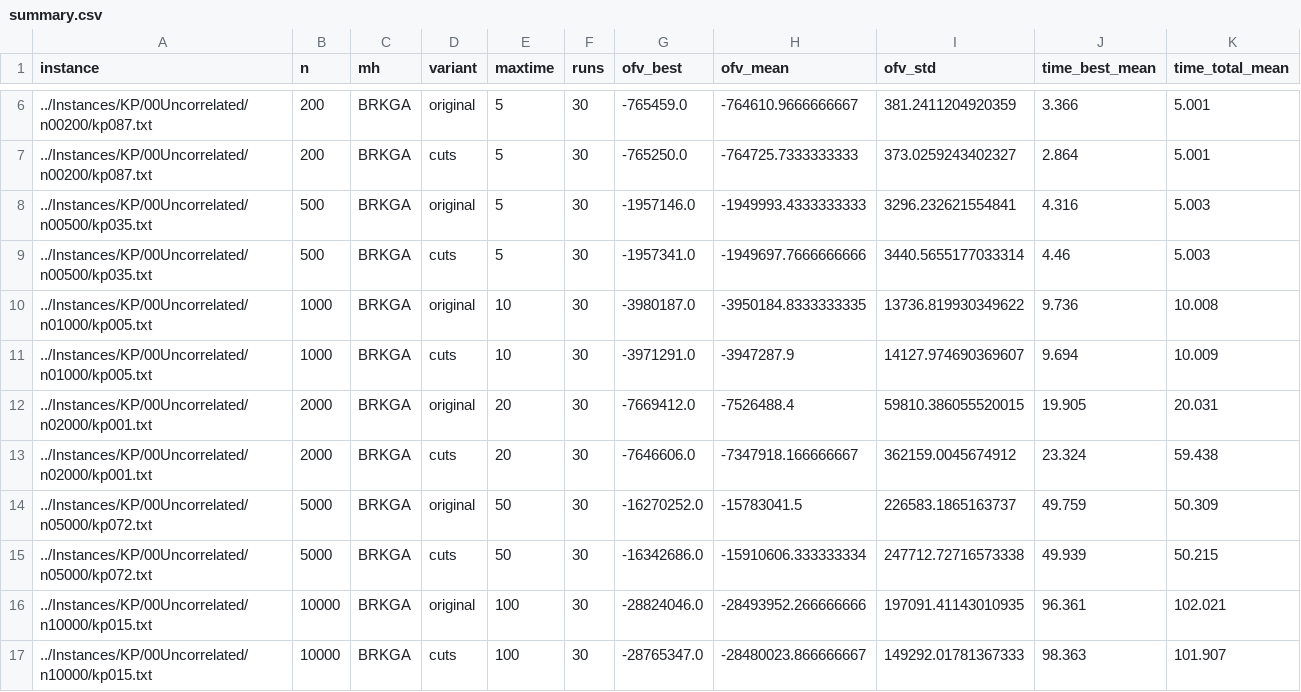
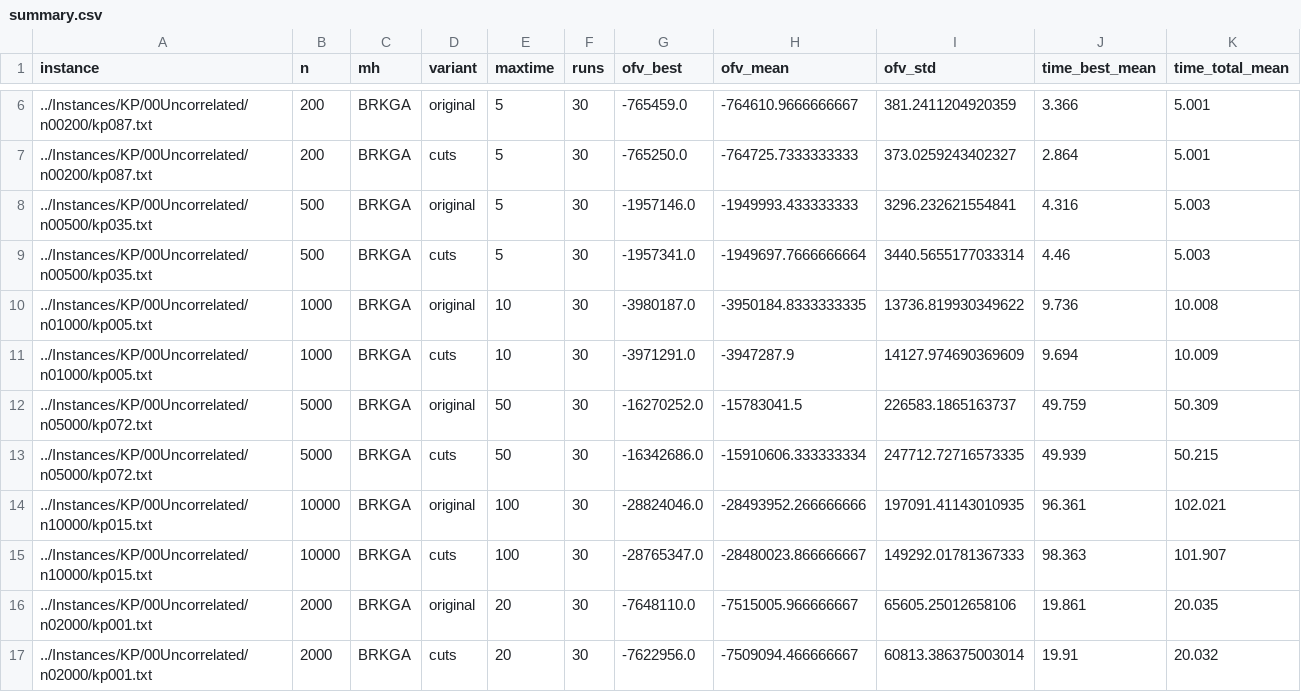
Before and after one commit to L-OtimIC/RKO_MILP, a CSV file: Results/experiment_cuts_2026-10-08_12-46-19/summary.csv, drawn as a sheet; only a part is shown, gaps mark what is left out.

```diff
--- a/Results/experiment_cuts_2026-10-08_12-46-19/summary.csv
+++ b/Results/experiment_cuts_2026-10-08_12-46-19/summary.csv
@@ -7,11 +7,11 @@ instance,n,mh,variant,maxtime,runs,ofv_best,ofv_mean,ofv_std,time_best_mean,time
 ../Instances/KP/00Uncorrelated/n00200/kp087.txt,200,BRKGA,cuts,5,30,-765250.0,-764725.7333333333,373.0259243402327,2.864,5.001
-../Instances/KP/00Uncorrelated/n00500/kp035.txt,500,BRKGA,original,5,30,-1957146.0,-1949993.4333333333,3296.232621554841,4.316,5.003
-../Instances/KP/00Uncorrelated/n00500/kp035.txt,500,BRKGA,cuts,5,30,-1957341.0,-1949697.7666666666,3440.5655177033314,4.46,5.003
+../Instances/KP/00Uncorrelated/n00500/kp035.txt,500,BRKGA,original,5,30,-1957146.0,-1949993.433333333,3296.232621554841,4.316,5.003
+../Instances/KP/00Uncorrelated/n00500/kp035.txt,500,BRKGA,cuts,5,30,-1957341.0,-1949697.7666666664,3440.5655177033314,4.46,5.003
 ../Instances/KP/00Uncorrelated/n01000/kp005.txt,1000,BRKGA,original,10,30,-3980187.0,-3950184.8333333335,13736.819930349622,9.736,10.008
-../Instances/KP/00Uncorrelated/n01000/kp005.txt,1000,BRKGA,cuts,10,30,-3971291.0,-3947287.9,14127.974690369607,9.694,10.009
-../Instances/KP/00Uncorrelated/n02000/kp001.txt,2000,BRKGA,original,20,30,-7669412.0,-7526488.4,59810.386055520015,19.905,20.031
-../Instances/KP/00Uncorrelated/n02000/kp001.txt,2000,BRKGA,cuts,20,30,-7646606.0,-7347918.166666667,362159.0045674912,23.324,59.438
+../Instances/KP/00Uncorrelated/n01000/kp005.txt,1000,BRKGA,cuts,10,30,-3971291.0,-3947287.9,14127.974690369609,9.694,10.009
 ../Instances/KP/00Uncorrelated/n05000/kp072.txt,5000,BRKGA,original,50,30,-16270252.0,-15783041.5,226583.1865163737,49.759,50.309
-../Instances/KP/00Uncorrelated/n05000/kp072.txt,5000,BRKGA,cuts,50,30,-16342686.0,-15910606.333333334,247712.72716573338,49.939,50.215
+../Instances/KP/00Uncorrelated/n05000/kp072.txt,5000,BRKGA,cuts,50,30,-16342686.0,-15910606.333333334,247712.72716573335,49.939,50.215
 ../Instances/KP/00Uncorrelated/n10000/kp015.txt,10000,BRKGA,original,100,30,-28824046.0,-28493952.266666666,197091.41143010935,96.361,102.021
 ../Instances/KP/00Uncorrelated/n10000/kp015.txt,10000,BRKGA,cuts,100,30,-28765347.0,-28480023.866666667,149292.01781367333,98.363,101.907
+../Instances/KP/00Uncorrelated/n02000/kp001.txt,2000,BRKGA,original,20,30,-7648110.0,-7515005.966666667,65605.25012658106,19.861,20.035
+../Instances/KP/00Uncorrelated/n02000/kp001.txt,2000,BRKGA,cuts,20,30,-7622956.0,-7509094.466666667,60813.386375003014,19.91,20.032
```
Also changed, not shown: Results/Results_RKO.csv, Results/Results_RKO_cuts.csv, 36 other files.
